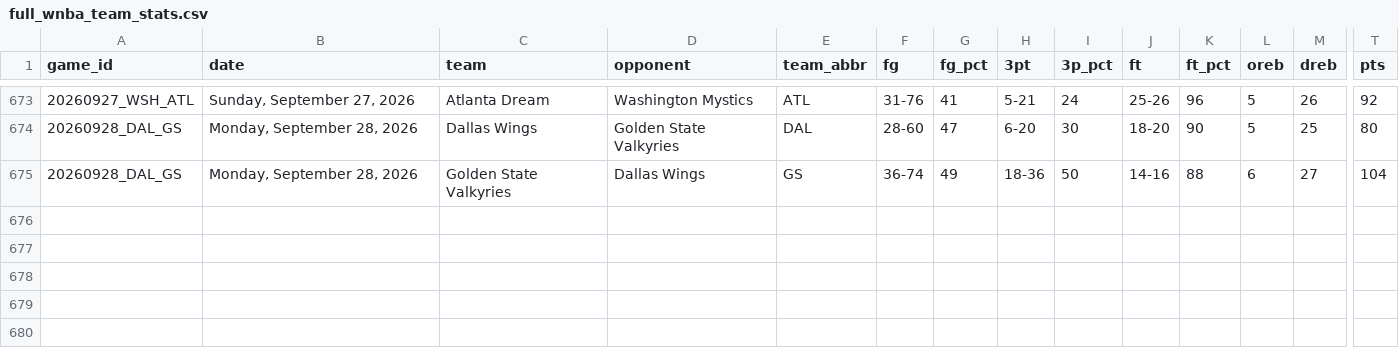
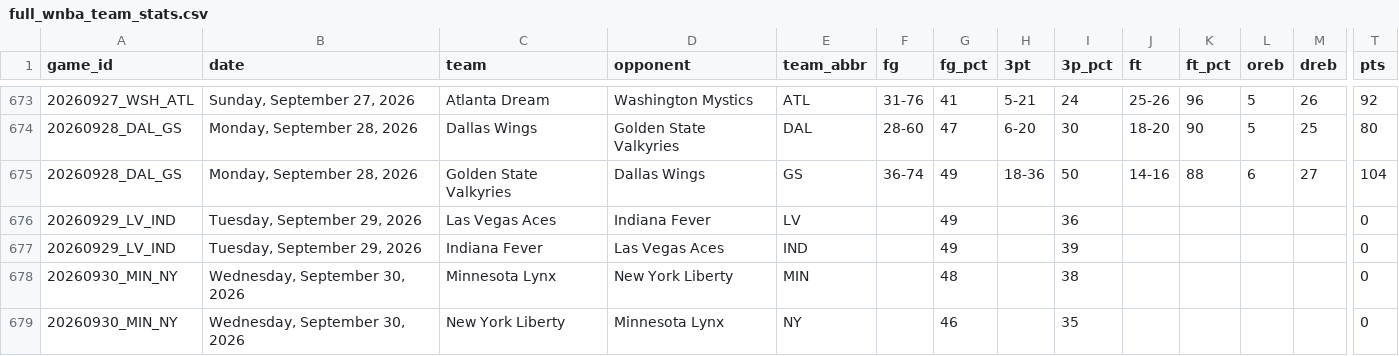
Before and after one commit to MikeOzomah/wnba-matchup-intelligence, a CSV file: data/full_wnba_team_stats.csv, drawn as a sheet; only a part is shown, gaps mark what is left out; rows hold the shown columns only; the diff names each change by its address in the sheet, - before the commit and + after, or states it on an @@ line.

```diff
--- a/data/full_wnba_team_stats.csv
+++ b/data/full_wnba_team_stats.csv
+row 676: 20260929_LV_IND | Tuesday, September 29, 2026 | Las Vegas Aces | Indiana Fever | LV |  | 49 |  | 36 |  |  |  |  | 0
+row 677: 20260929_LV_IND | Tuesday, September 29, 2026 | Indiana Fever | Las Vegas Aces | IND |  | 49 |  | 39 |  |  |  |  | 0
+row 678: 20260930_MIN_NY | Wednesday, September 30, 2026 | Minnesota Lynx | New York Liberty | MIN |  | 48 |  | 38 |  |  |  |  | 0
+row 679: 20260930_MIN_NY | Wednesday, September 30, 2026 | New York Liberty | Minnesota Lynx | NY |  | 46 |  | 35 |  |  |  |  | 0
```
Also changed, not shown: outputs/advanced_wnba_metrics.csv.
